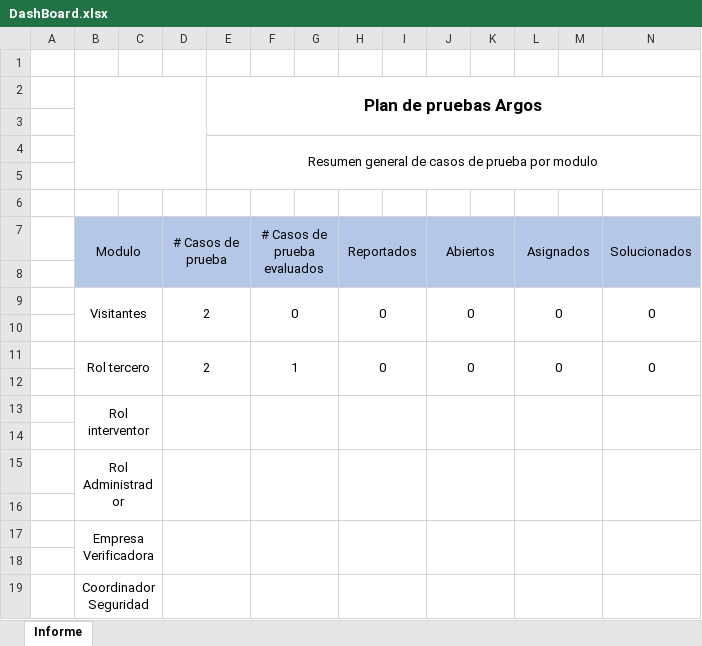
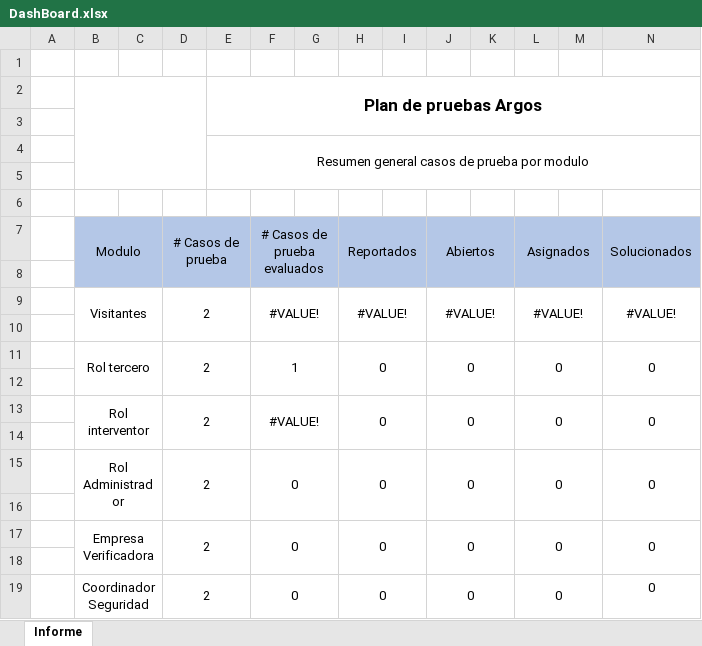
Before and after one commit to DanielBrmdz/PruebasArgos, an Excel workbook: DashBoard.xlsx, sheet Informe, drawn as a sheet; values as stored, in another font and other column widths than the file's, no borders; charts and pictures not drawn; removed rows and columns are numbered as before the commit, all else as after; the diff names each change by its address in the sheet, - before the commit and + after, or states it on an @@ line.

```diff
--- a/DashBoard.xlsx (sheet Informe)
+++ b/DashBoard.xlsx (sheet Informe)
-E4: Resumen general de casos de prueba por modulo
+E4: Resumen general casos de prueba por modulo
-row 9:  | Visitantes |  | 2 |  | 0 |  | 0 |  | 0 |  | 0 |  | 0
+row 9:  | Visitantes |  | 2 |  | #VALUE! |  | #VALUE! |  | #VALUE! |  | #VALUE! |  | #VALUE!
-row 13:  | Rol interventor
+row 13:  | Rol interventor |  | 2 |  | #VALUE! |  | 0 |  | 0 |  | 0 |  | 0
-row 15:  | Rol Administrador
+row 15:  | Rol Administrador |  | 2 |  | 0 |  | 0 |  | 0 |  | 0 |  | 0
-row 17:  | Empresa Verificadora
+row 17:  | Empresa Verificadora |  | 2 |  | 0 |  | 0 |  | 0 |  | 0 |  | 0
-row 19:  | Coordinador Seguridad
+row 19:  | Coordinador Seguridad |  | 2 |  | 0 |  | 0 |  | 0 |  | 0 |  | 0
```
Also changed, not shown: formulas that keep their value, 9 other files.
